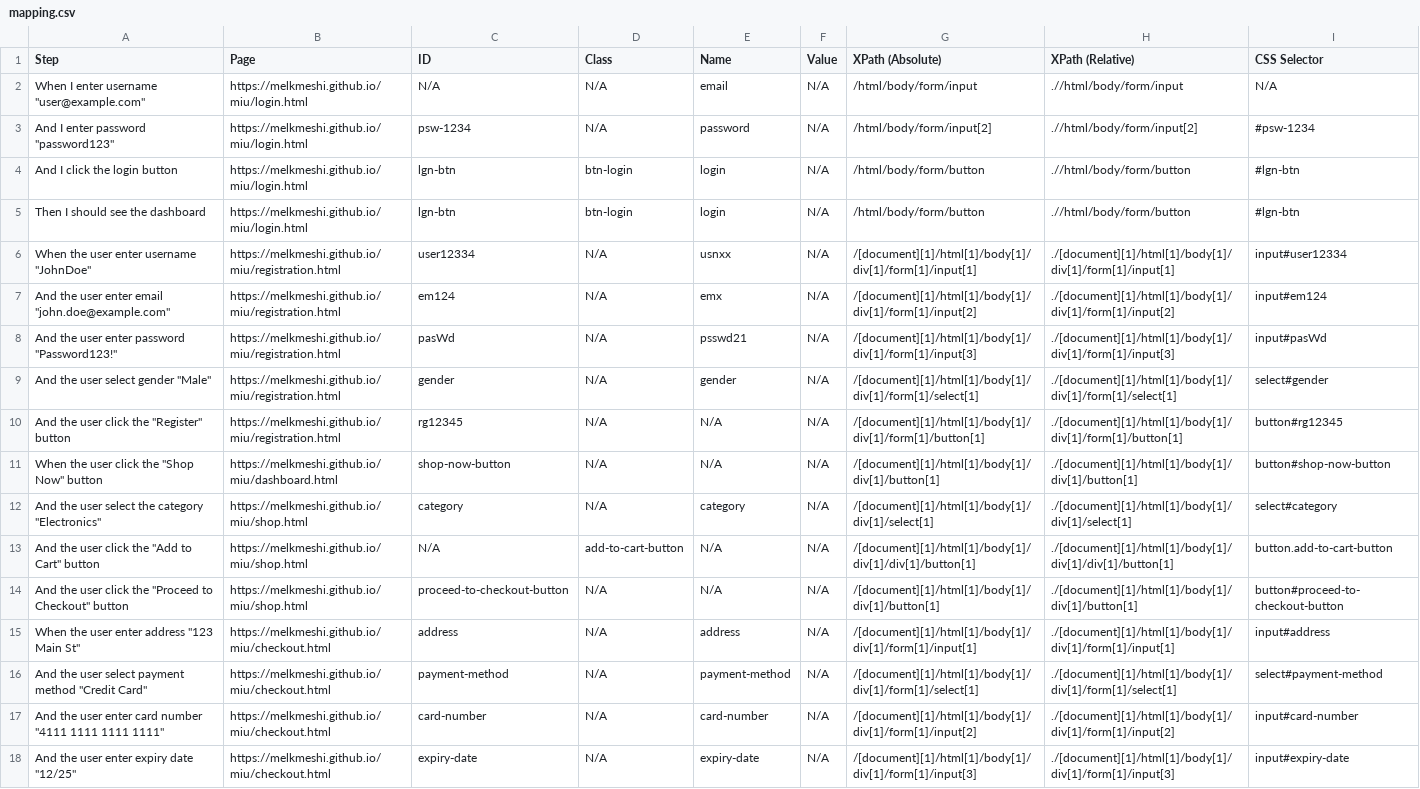
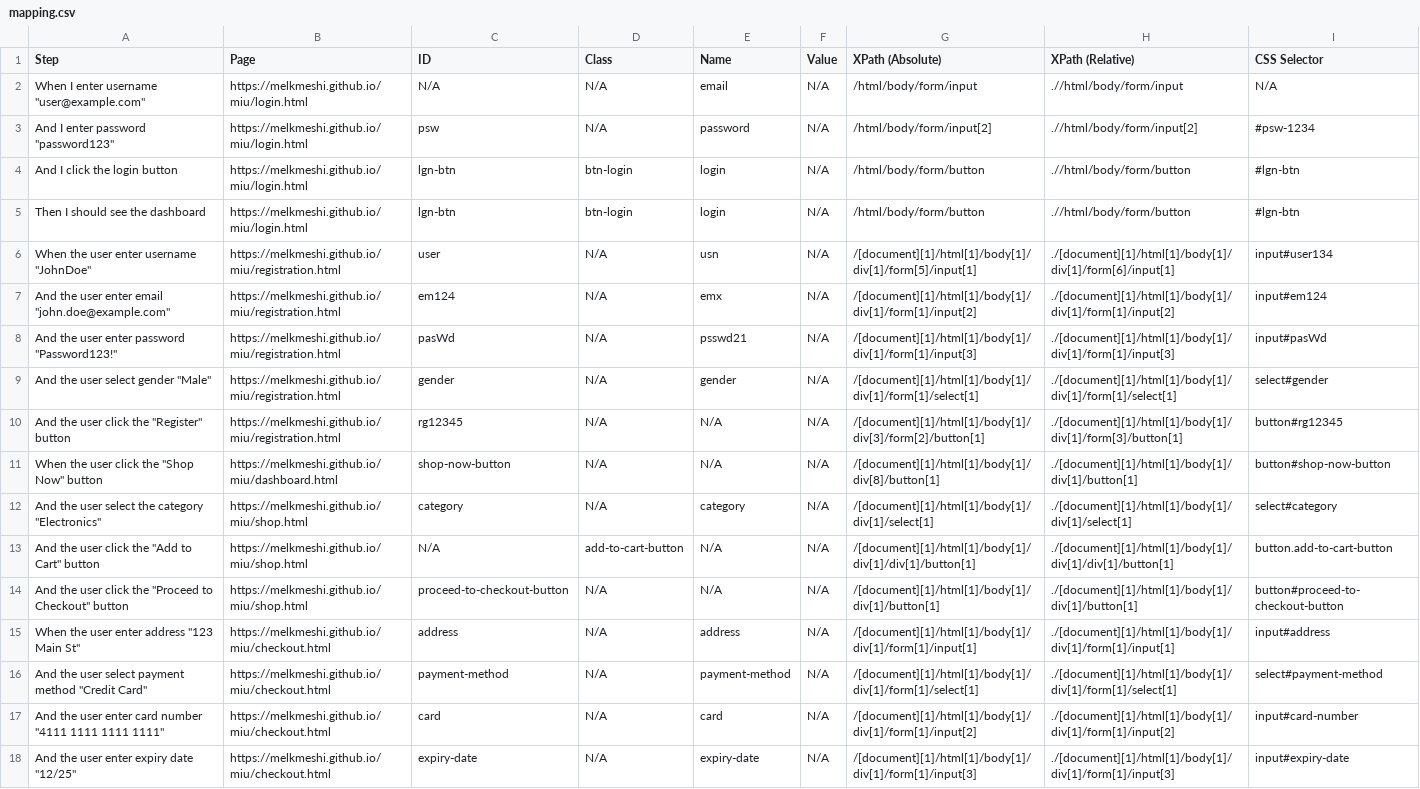
Before and after one commit to 7azemmm/Self-Healing-Framework, a CSV file: the_separate_system_parts/Healing/SelfHealingFramework/mapping.csv, drawn as a sheet; only a part is shown.

Commit message:
healing report fix

```diff
--- a/the_separate_system_parts/Healing/SelfHealingFramework/mapping.csv
+++ b/the_separate_system_parts/Healing/SelfHealingFramework/mapping.csv
@@ -2,6 +2,6 @@
 "When I enter username ""user@example.com""","https://melkmeshi.github.io/miu/login.html","N/A","N/A","email","N/A","/html/body/form/input",".//html/body/form/input","N/A"
-"And I enter password ""password123""","https://melkmeshi.github.io/miu/login.html","psw-1234","N/A","password","N/A","/html/body/form/input[2]",".//html/body/form/input[2]","#psw-1234"
+"And I enter password ""password123""","https://melkmeshi.github.io/miu/login.html","psw","N/A","password","N/A","/html/body/form/input[2]",".//html/body/form/input[2]","#psw-1234"
 "And I click the login button","https://melkmeshi.github.io/miu/login.html","lgn-btn","btn-login","login","N/A","/html/body/form/button",".//html/body/form/button","#lgn-btn"
 "Then I should see the dashboard","https://melkmeshi.github.io/miu/login.html","lgn-btn","btn-login","login","N/A","/html/body/form/button",".//html/body/form/button","#lgn-btn"
-"When the user enter username ""JohnDoe""","https://melkmeshi.github.io/miu/registration.html","user12334","N/A","usnxx","N/A","/[document][1]/html[1]/body[1]/div[1]/form[1]/input[1]","./[document][1]/html[1]/body[1]/div[1]/form[1]/input[1]","input#user12334"
+"When the user enter username ""JohnDoe""","https://melkmeshi.github.io/miu/registration.html","user","N/A","usn","N/A","/[document][1]/html[1]/body[1]/div[1]/form[5]/input[1]","./[document][1]/html[1]/body[1]/div[1]/form[6]/input[1]","input#user134"
 "And the user enter email ""john.doe@example.com""","https://melkmeshi.github.io/miu/registration.html","em124","N/A","emx","N/A","/[document][1]/html[1]/body[1]/div[1]/form[1]/input[2]","./[document][1]/html[1]/body[1]/div[1]/form[1]/input[2]","input#em124"
@@ -9,4 +9,4 @@
 "And the user select gender ""Male""","https://melkmeshi.github.io/miu/registration.html","gender","N/A","gender","N/A","/[document][1]/html[1]/body[1]/div[1]/form[1]/select[1]","./[document][1]/html[1]/body[1]/div[1]/form[1]/select[1]","select#gender"
-"And the user click the ""Register"" button","https://melkmeshi.github.io/miu/registration.html","rg12345","N/A","N/A","N/A","/[document][1]/html[1]/body[1]/div[1]/form[1]/button[1]","./[document][1]/html[1]/body[1]/div[1]/form[1]/button[1]","button#rg12345"
-"When the user click the ""Shop Now"" button","https://melkmeshi.github.io/miu/dashboard.html","shop-now-button","N/A","N/A","N/A","/[document][1]/html[1]/body[1]/div[1]/button[1]","./[document][1]/html[1]/body[1]/div[1]/button[1]","button#shop-now-button"
+"And the user click the ""Register"" button","https://melkmeshi.github.io/miu/registration.html","rg12345","N/A","N/A","N/A","/[document][1]/html[1]/body[1]/div[3]/form[2]/button[1]","./[document][1]/html[1]/body[1]/div[1]/form[3]/button[1]","button#rg12345"
+"When the user click the ""Shop Now"" button","https://melkmeshi.github.io/miu/dashboard.html","shop-now-button","N/A","N/A","N/A","/[document][1]/html[1]/body[1]/div[8]/button[1]","./[document][1]/html[1]/body[1]/div[1]/button[1]","button#shop-now-button"
 "And the user select the category ""Electronics""","https://melkmeshi.github.io/miu/shop.html","category","N/A","category","N/A","/[document][1]/html[1]/body[1]/div[1]/select[1]","./[document][1]/html[1]/body[1]/div[1]/select[1]","select#category"
@@ -16,3 +16,3 @@
 "And the user select payment method ""Credit Card""","https://melkmeshi.github.io/miu/checkout.html","payment-method","N/A","payment-method","N/A","/[document][1]/html[1]/body[1]/div[1]/form[1]/select[1]","./[document][1]/html[1]/body[1]/div[1]/form[1]/select[1]","select#payment-method"
-"And the user enter card number ""4111 1111 1111 1111""","https://melkmeshi.github.io/miu/checkout.html","card-number","N/A","card-number","N/A","/[document][1]/html[1]/body[1]/div[1]/form[1]/input[2]","./[document][1]/html[1]/body[1]/div[1]/form[1]/input[2]","input#card-number"
+"And the user enter card number ""4111 1111 1111 1111""","https://melkmeshi.github.io/miu/checkout.html","card","N/A","card","N/A","/[document][1]/html[1]/body[1]/div[1]/form[1]/input[2]","./[document][1]/html[1]/body[1]/div[1]/form[1]/input[2]","input#card-number"
 "And the user enter expiry date ""12/25""","https://melkmeshi.github.io/miu/checkout.html","expiry-date","N/A","expiry-date","N/A","/[document][1]/html[1]/body[1]/div[1]/form[1]/input[3]","./[document][1]/html[1]/body[1]/div[1]/form[1]/input[3]","input#expiry-date"
```
Also changed, not shown: 2 other files.
